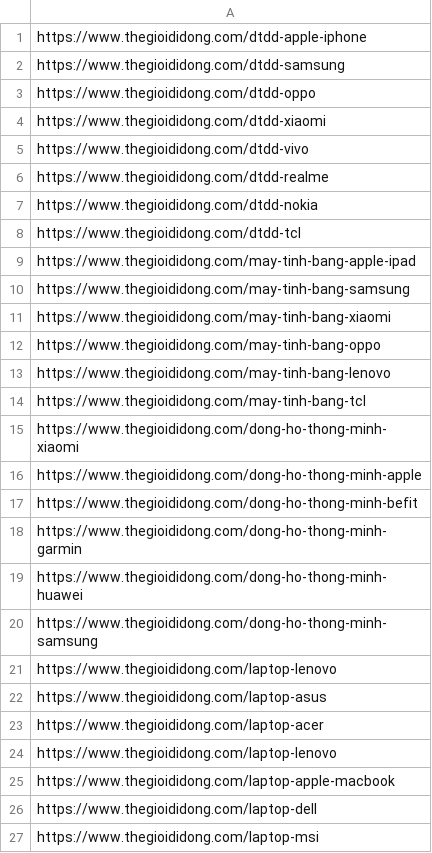
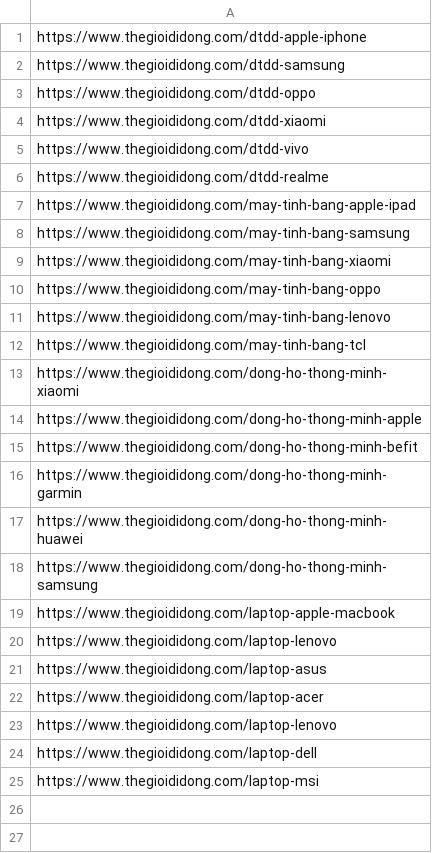
Before and after one commit to ducpc99/Online_Shopping_Recommender, a CSV file: crawl_data/http.csv, drawn as a sheet.

```diff
--- a/crawl_data/http.csv
+++ b/crawl_data/http.csv
@@ -6,4 +6,2 @@ https://www.thegioididong.com/dtdd-vivo
 https://www.thegioididong.com/dtdd-realme
-https://www.thegioididong.com/dtdd-nokia
-https://www.thegioididong.com/dtdd-tcl
 https://www.thegioididong.com/may-tinh-bang-apple-ipad
@@ -20,2 +18,3 @@ https://www.thegioididong.com/dong-ho-thong-minh-huawei
 https://www.thegioididong.com/dong-ho-thong-minh-samsung
+https://www.thegioididong.com/laptop-apple-macbook
 https://www.thegioididong.com/laptop-lenovo
@@ -24,3 +23,2 @@ https://www.thegioididong.com/laptop-acer
 https://www.thegioididong.com/laptop-lenovo
-https://www.thegioididong.com/laptop-apple-macbook
 https://www.thegioididong.com/laptop-dell
```
Also changed, not shown: 17 other files.
